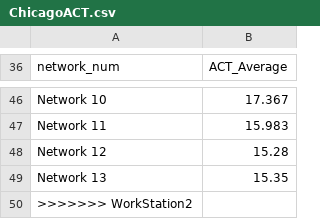
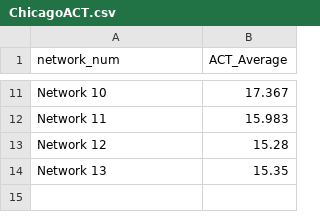
Before and after one commit to JasminBecerra/final_575, a CSV file: data/ChicagoACT.csv, drawn as a sheet; only a part is shown, gaps mark what is left out; the diff covers the shown part only; the diff names each change by its address in the sheet, - before the commit and + after, or states it on an @@ line.

```diff
--- a/data/ChicagoACT.csv
+++ b/data/ChicagoACT.csv
-row 50: >>>>>>> WorkStation2
```
Also changed, not shown: 35 removed rows elsewhere in this file, data/FreeLunch.csv, data/GradDropout_2016Networks.csv, 6 other files.
